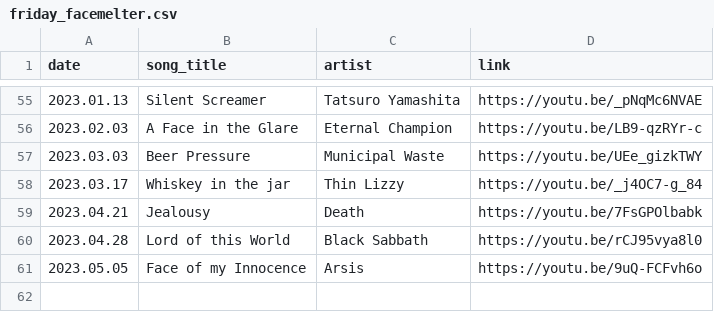
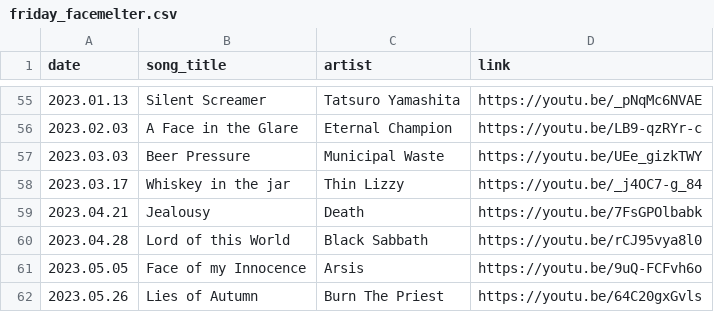
Before and after one commit to thomasjdelaney/Friday-Facemelters, a CSV file: friday_facemelter.csv, drawn as a sheet; only a part is shown, gaps mark what is left out; the diff names each change by its address in the sheet, - before the commit and + after, or states it on an @@ line.

Commit message:
Update friday_facemelter.csv, added another record

```diff
--- a/friday_facemelter.csv
+++ b/friday_facemelter.csv
+row 62: 2023.05.26 | Lies of Autumn | Burn The Priest | https://youtu.be/64C20gxGvls
```
